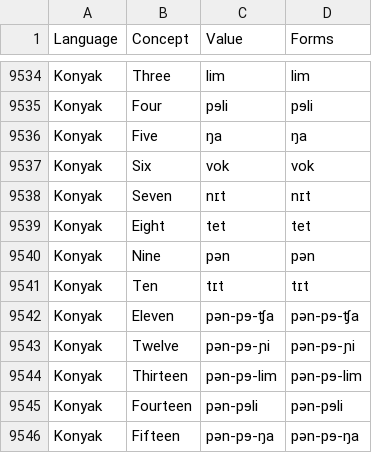
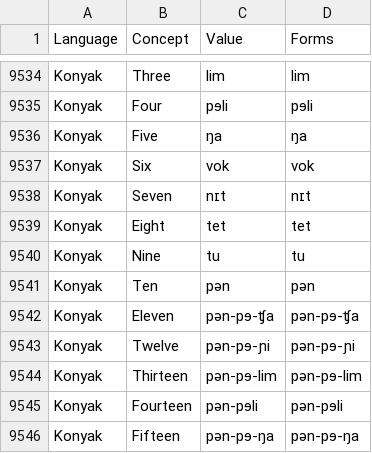
Before and after one commit to numeralbank/sand, a TSV file: raw/cardinals.tsv, drawn as a sheet; only a part is shown, gaps mark what is left out.

Commit message:
Update cardinals.tsv

```diff
--- a/raw/cardinals.tsv
+++ b/raw/cardinals.tsv
@@ -9539,4 +9539,4 @@ Konyak	Seven	nɪt	nɪt
 Konyak	Eight	tet	tet
-Konyak	Nine	pən	pən
-Konyak	Ten	tɪt	tɪt
+Konyak	Nine	tu	tu
+Konyak	Ten	pən	pən
 Konyak	Eleven	pən-pɘ-ʧa	pən-pɘ-ʧa
```
